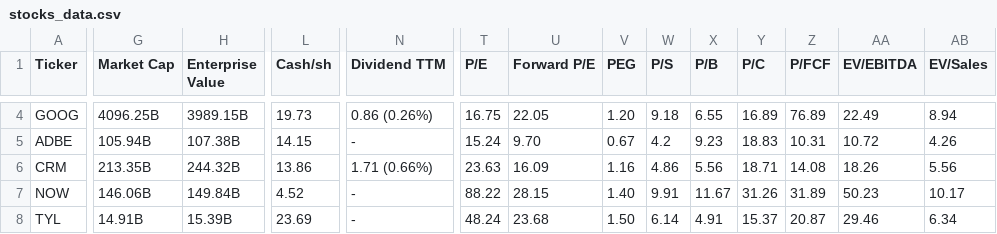
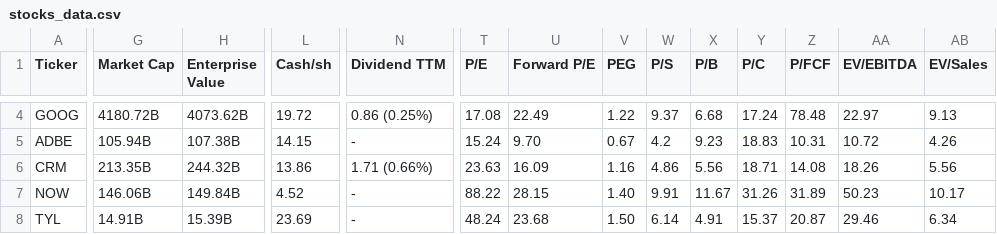
Before and after one commit to saiganesh-tanneru/stock-analyzer, a CSV file: stocks_data.csv, drawn as a sheet; only a part is shown, gaps mark what is left out; the diff covers the shown part only; the diff names each change by its address in the sheet, - before the commit and + after, or states it on an @@ line.

```diff
--- a/stocks_data.csv
+++ b/stocks_data.csv
-G4 (Market Cap): 4096.25B
+G4 (Market Cap): 4180.72B
-H4 (Enterprise Value): 3989.15B
+H4 (Enterprise Value): 4073.62B
-L4 (Cash/sh): 19.73
+L4 (Cash/sh): 19.72
-N4 (Dividend TTM): 0.86 (0.26%)
+N4 (Dividend TTM): 0.86 (0.25%)
-T4 (P/E): 16.75
+T4 (P/E): 17.08
-U4 (Forward P/E): 22.05
+U4 (Forward P/E): 22.49
-V4 (PEG): 1.20
+V4 (PEG): 1.22
-W4 (P/S): 9.18
+W4 (P/S): 9.37
-X4 (P/B): 6.55
+X4 (P/B): 6.68
-Y4 (P/C): 16.89
+Y4 (P/C): 17.24
-Z4 (P/FCF): 76.89
+Z4 (P/FCF): 78.48
-AA4 (EV/EBITDA): 22.49
+AA4 (EV/EBITDA): 22.97
-AB4 (EV/Sales): 8.94
+AB4 (EV/Sales): 9.13
```
Also changed, not shown: 117 edited cells elsewhere in this file, 6 other files.
